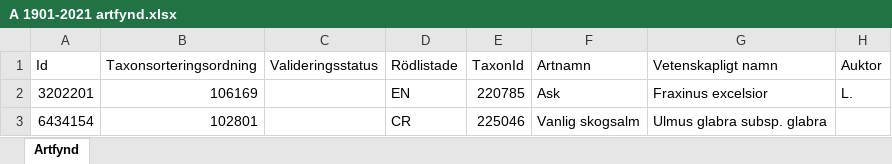
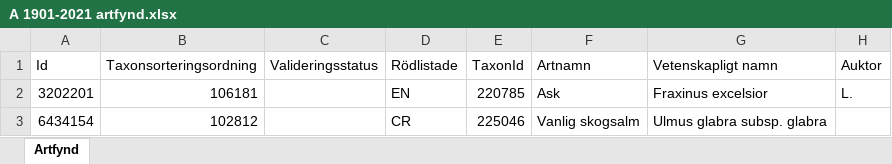
Before and after one commit to klasma/Logging_1465, an Excel workbook: artfynd/A 1901-2021 artfynd.xlsx, sheet Artfynd, drawn as a sheet; only a part is shown; values as stored, in another font and other column widths than the file's, no borders; the diff names each change by its address in the sheet, - before the commit and + after, or states it on an @@ line.

```diff
--- a/artfynd/A 1901-2021 artfynd.xlsx (sheet Artfynd)
+++ b/artfynd/A 1901-2021 artfynd.xlsx (sheet Artfynd)
-B2 (Taxonsorteringsordning): 106169
+B2 (Taxonsorteringsordning): 106181
-B3 (Taxonsorteringsordning): 102801
+B3 (Taxonsorteringsordning): 102812
```
Also changed, not shown: artfynd/A 13005-2025 artfynd.xlsx, artfynd/A 13261-2025 artfynd.xlsx, 56 other files.
